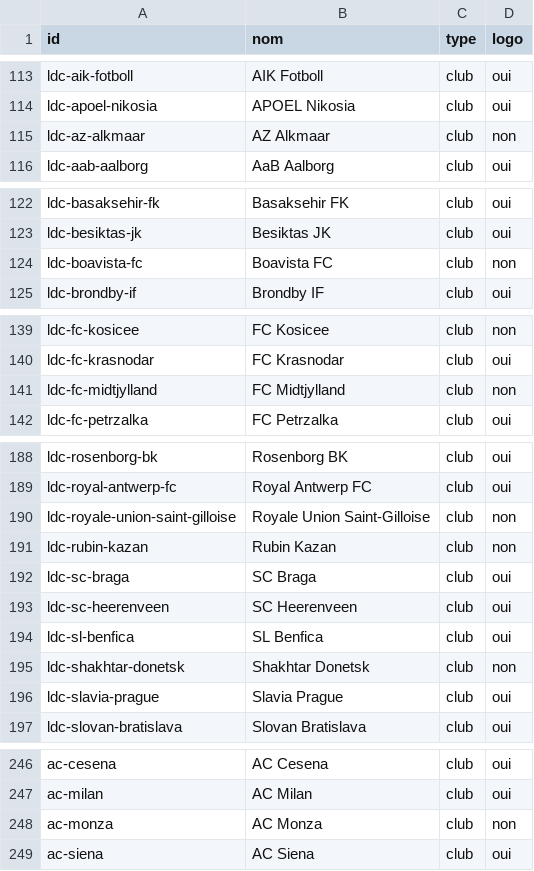
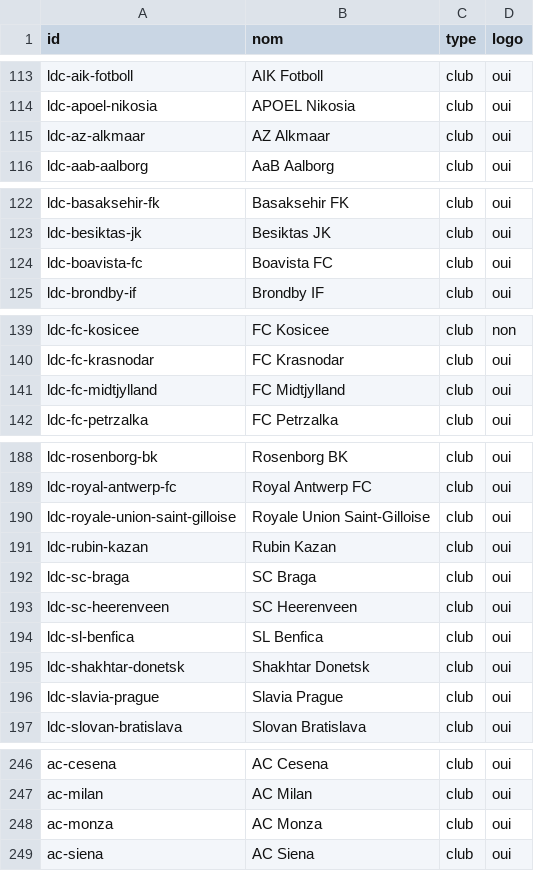
Before and after one commit to sillardhugo358-ops/Sport-Vault, a CSV file: docs/CLUBS-LOGOS.csv, drawn as a sheet; only a part is shown, gaps mark what is left out.

```diff
--- a/docs/CLUBS-LOGOS.csv
+++ b/docs/CLUBS-LOGOS.csv
@@ -114,3 +114,3 @@
 "ldc-apoel-nikosia";"APOEL Nikosia";"club";"oui"
-"ldc-az-alkmaar";"AZ Alkmaar";"club";"non"
+"ldc-az-alkmaar";"AZ Alkmaar";"club";"oui"
 "ldc-aab-aalborg";"AaB Aalborg";"club";"oui"
@@ -123,3 +123,3 @@
 "ldc-besiktas-jk";"Besiktas JK";"club";"oui"
-"ldc-boavista-fc";"Boavista FC";"club";"non"
+"ldc-boavista-fc";"Boavista FC";"club";"oui"
 "ldc-brondby-if";"Brondby IF";"club";"oui"
@@ -140,3 +140,3 @@
 "ldc-fc-krasnodar";"FC Krasnodar";"club";"oui"
-"ldc-fc-midtjylland";"FC Midtjylland";"club";"non"
+"ldc-fc-midtjylland";"FC Midtjylland";"club";"oui"
 "ldc-fc-petrzalka";"FC Petrzalka";"club";"oui"
@@ -189,4 +189,4 @@
 "ldc-royal-antwerp-fc";"Royal Antwerp FC";"club";"oui"
-"ldc-royale-union-saint-gilloise";"Royale Union Saint-Gilloise";"club";"non"
-"ldc-rubin-kazan";"Rubin Kazan";"club";"non"
+"ldc-royale-union-saint-gilloise";"Royale Union Saint-Gilloise";"club";"oui"
+"ldc-rubin-kazan";"Rubin Kazan";"club";"oui"
 "ldc-sc-braga";"SC Braga";"club";"oui"
@@ -194,3 +194,3 @@
 "ldc-sl-benfica";"SL Benfica";"club";"oui"
-"ldc-shakhtar-donetsk";"Shakhtar Donetsk";"club";"non"
+"ldc-shakhtar-donetsk";"Shakhtar Donetsk";"club";"oui"
 "ldc-slavia-prague";"Slavia Prague";"club";"oui"
@@ -247,3 +247,3 @@
 "ac-milan";"AC Milan";"club";"oui"
-"ac-monza";"AC Monza";"club";"non"
+"ac-monza";"AC Monza";"club";"oui"
 "ac-siena";"AC Siena";"club";"oui"
```
Also changed, not shown: 7 other files.
